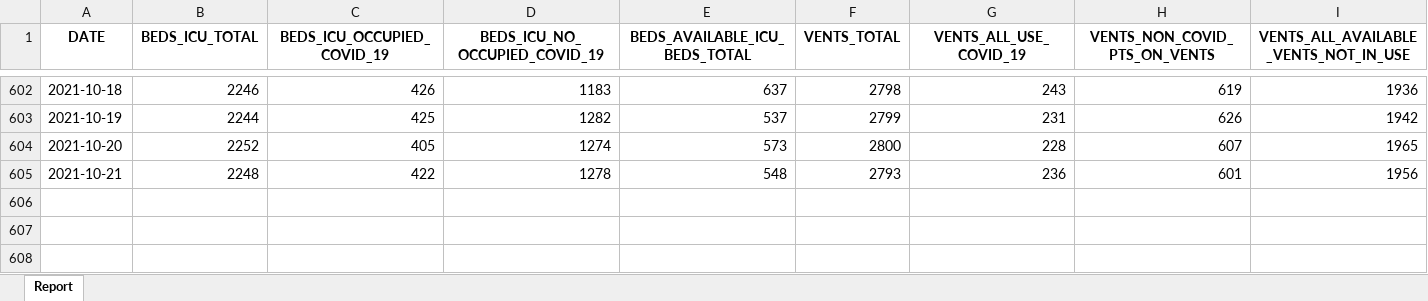
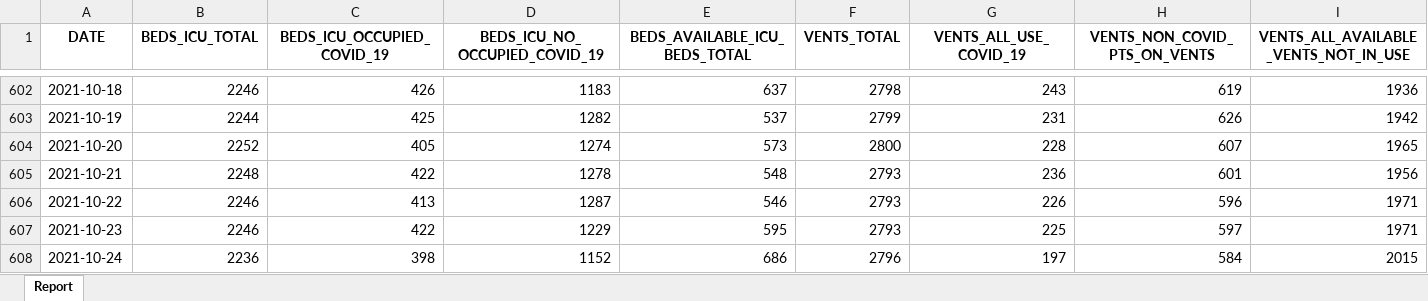
Before and after one commit to ACT-covid-resources/Indiana-COVID-19-Tracker, an Excel workbook: data/beds-vents-1025.xlsx, sheet Report, drawn as a sheet; only a part is shown, gaps mark what is left out; values as stored, in another font and other column widths than the file's, no borders; rows hold the shown columns only; the diff names each change by its address in the sheet, - before the commit and + after, or states it on an @@ line.

```diff
--- a/data/beds-vents-1025.xlsx (sheet Report)
+++ b/data/beds-vents-1025.xlsx (sheet Report)
+row 606: 2021-10-22 | 2246 | 413 | 1287 | 546 | 2793 | 226 | 596 | 1971
+row 607: 2021-10-23 | 2246 | 422 | 1229 | 595 | 2793 | 225 | 597 | 1971
+row 608: 2021-10-24 | 2236 | 398 | 1152 | 686 | 2796 | 197 | 584 | 2015
```
Also changed, not shown: data/age-deaths-historic.xlsx, 13 other files.
